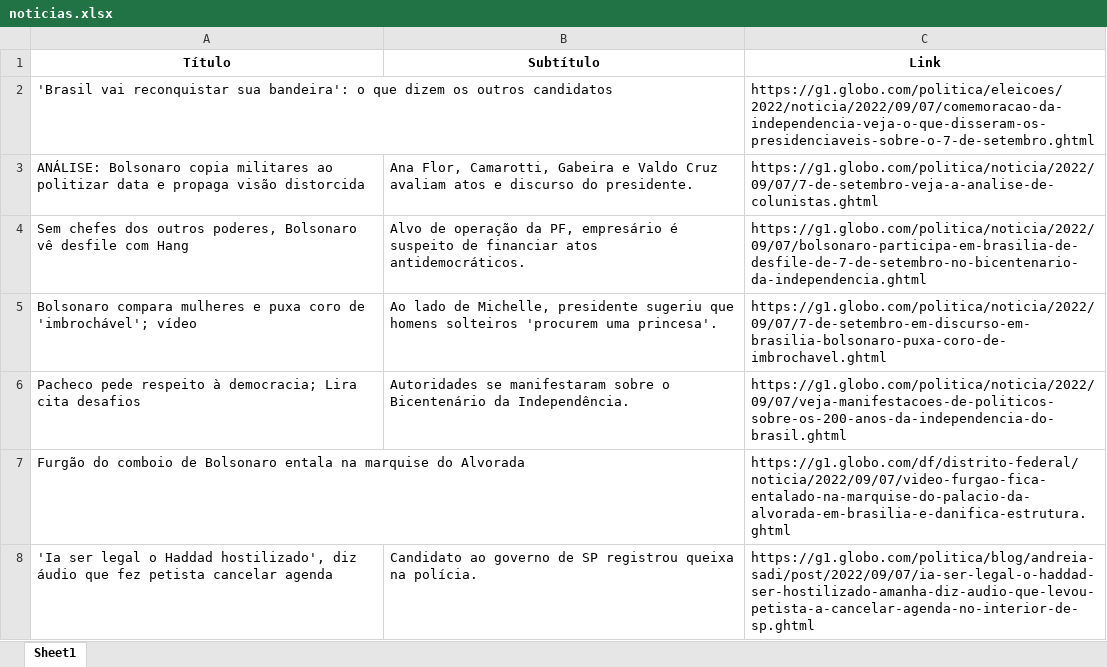
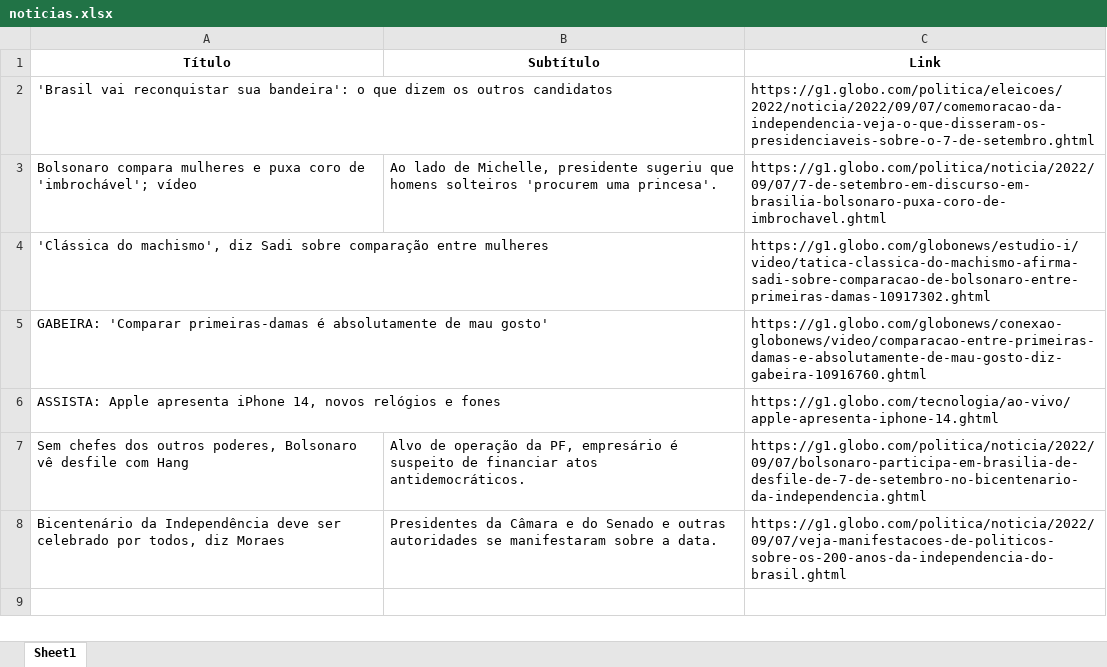
Before and after one commit to guiworldtv2/testeando-publico, an Excel workbook: noticias.xlsx, sheet Sheet1, drawn as a sheet; values as stored, in another font and other column widths than the file's, no borders; removed rows and columns are numbered as before the commit, all else as after; the diff names each change by its address in the sheet, - before the commit and + after, or states it on an @@ line.

```diff
--- a/noticias.xlsx (sheet Sheet1)
+++ b/noticias.xlsx (sheet Sheet1)
-row 3: ANÁLISE: Bolsonaro copia militares ao politizar data e propaga visão distorcida | Ana Flor, Camarotti, Gabeira e Valdo Cruz avaliam atos e discurso do presidente. | https://g1.globo.com/politica/noticia/2022/09/07/7-de-setembro-veja-a-analise-de-colunistas.ghtml
@@ row 5 moved to row 3: Bolsonaro compara mulheres e puxa coro d… @@
+row 4: 'Clássica do machismo', diz Sadi sobre comparação entre mulheres |  | https://g1.globo.com/globonews/estudio-i/video/tatica-classica-do-machismo-afirma-sadi-sobre-comparacao-de-bolsonaro-entre-primeiras-damas-10917302.ghtml
+row 5: GABEIRA: 'Comparar primeiras-damas é absolutamente de mau gosto' |  | https://g1.globo.com/globonews/conexao-globonews/video/comparacao-entre-primeiras-damas-e-absolutamente-de-mau-gosto-diz-gabeira-10916760.ghtml
+row 6: ASSISTA: Apple apresenta iPhone 14, novos relógios e fones |  | https://g1.globo.com/tecnologia/ao-vivo/apple-apresenta-iphone-14.ghtml
-A8 (Título): Pacheco pede respeito à democracia; Lira cita desafios
+A8 (Título): Bicentenário da Independência deve ser celebrado por todos, diz Moraes
-B8 (Subtítulo): Autoridades se manifestaram sobre o Bicentenário da Independência.
+B8 (Subtítulo): Presidentes da Câmara e do Senado e outras autoridades se manifestaram sobre a data.
-row 7: Furgão do comboio de Bolsonaro entala na marquise do Alvorada |  | https://g1.globo.com/df/distrito-federal/noticia/2022/09/07/video-furgao-fica-entalado-na-marquise-do-palacio-da-alvorada-em-brasilia-e-danifica-estrutura.ghtml
-row 8: 'Ia ser legal o Haddad hostilizado', diz áudio que fez petista cancelar agenda | Candidato ao governo de SP registrou queixa na polícia. | https://g1.globo.com/politica/blog/andreia-sadi/post/2022/09/07/ia-ser-legal-o-haddad-ser-hostilizado-amanha-diz-audio-que-levou-petista-a-cancelar-agenda-no-interior-de-sp.ghtml
```
